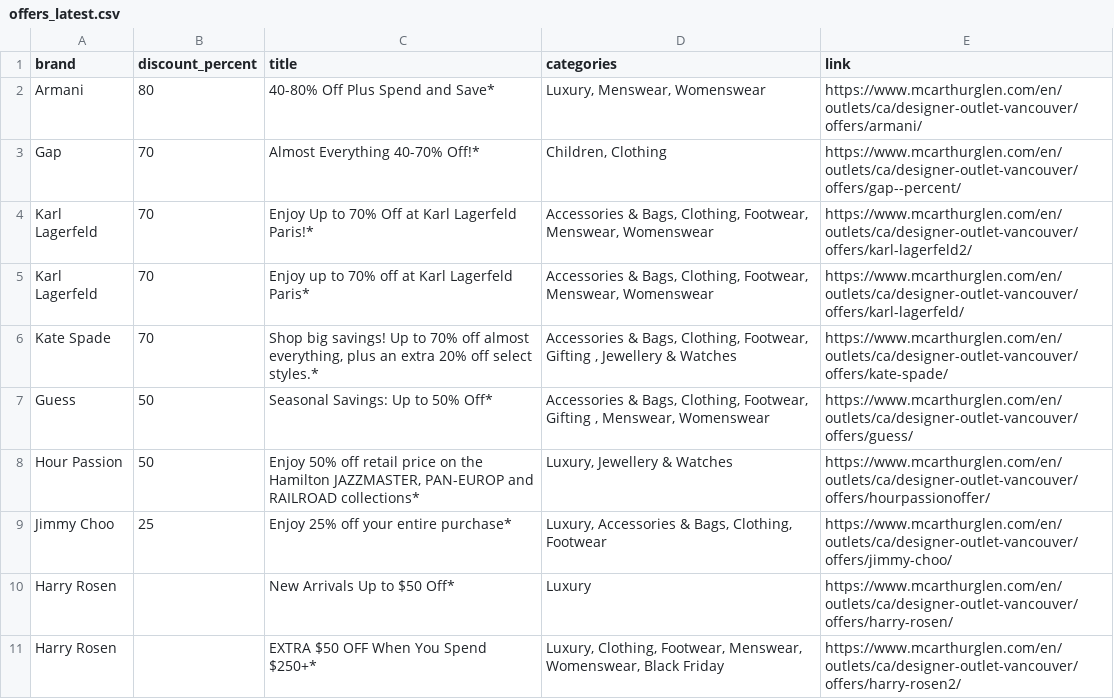
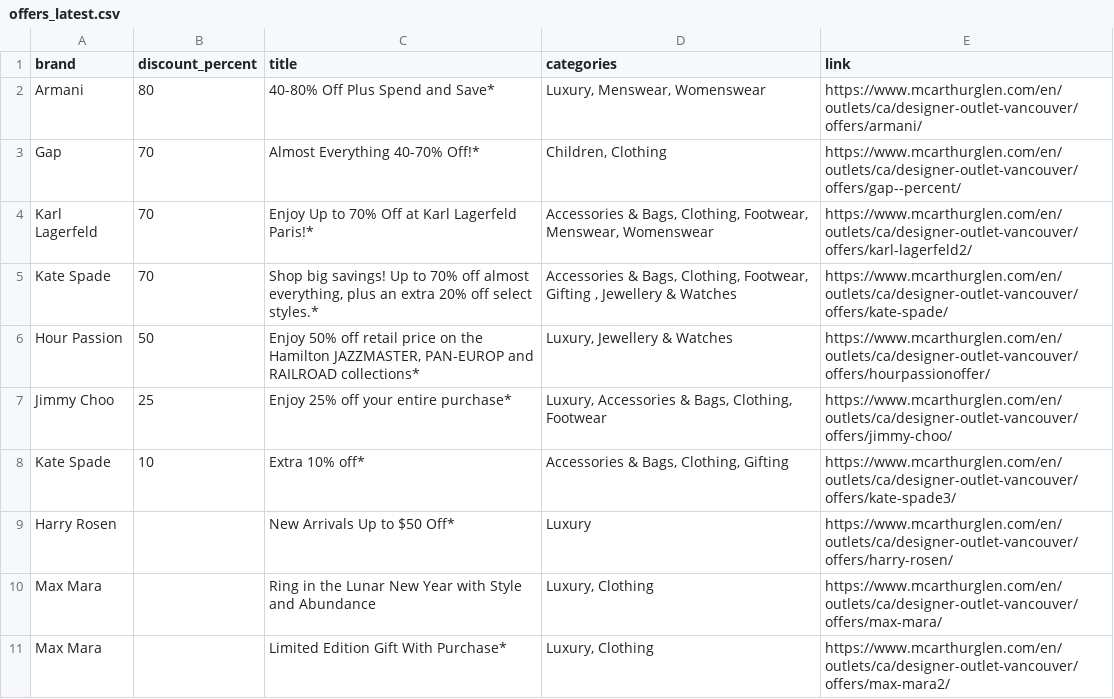
Before and after one commit to zhapte/offer-scrape, a CSV file: offers_latest.csv, drawn as a sheet.

```diff
--- a/offers_latest.csv
+++ b/offers_latest.csv
@@ -4,8 +4,8 @@ Gap,70,Almost Everything 40-70% Off!*,"Children, Clothing",https://www.mcarthurg
 Karl Lagerfeld,70,Enjoy Up to 70% Off at Karl Lagerfeld Paris!*,"Accessories & Bags, Clothing, Footwear, Menswear, Womenswear",https://www.mcarthurglen.com/en/outlets/ca/designer-outlet-vancouver/offers/karl-lagerfeld2/
-Karl Lagerfeld,70,Enjoy up to 70% off at Karl Lagerfeld Paris*,"Accessories & Bags, Clothing, Footwear, Menswear, Womenswear",https://www.mcarthurglen.com/en/outlets/ca/designer-outlet-vancouver/offers/karl-lagerfeld/
 Kate Spade,70,"Shop big savings! Up to 70% off almost everything, plus an extra 20% off select styles.*","Accessories & Bags, Clothing, Footwear, Gifting , Jewellery & Watches",https://www.mcarthurglen.com/en/outlets/ca/designer-outlet-vancouver/offers/kate-spade/
-Guess,50,Seasonal Savings: Up to 50% Off*,"Accessories & Bags, Clothing, Footwear, Gifting , Menswear, Womenswear",https://www.mcarthurglen.com/en/outlets/ca/designer-outlet-vancouver/offers/guess/
 Hour Passion,50,"Enjoy 50% off retail price on the Hamilton JAZZMASTER, PAN-EUROP and RAILROAD collections*","Luxury, Jewellery & Watches",https://www.mcarthurglen.com/en/outlets/ca/designer-outlet-vancouver/offers/hourpassionoffer/
 Jimmy Choo,25,Enjoy 25% off your entire purchase*,"Luxury, Accessories & Bags, Clothing, Footwear",https://www.mcarthurglen.com/en/outlets/ca/designer-outlet-vancouver/offers/jimmy-choo/
+Kate Spade,10,Extra 10% off*,"Accessories & Bags, Clothing, Gifting",https://www.mcarthurglen.com/en/outlets/ca/designer-outlet-vancouver/offers/kate-spade3/
 Harry Rosen,,New Arrivals Up to $50 Off*,Luxury,https://www.mcarthurglen.com/en/outlets/ca/designer-outlet-vancouver/offers/harry-rosen/
-Harry Rosen,,EXTRA $50 OFF When You Spend $250+*,"Luxury, Clothing, Footwear, Menswear, Womenswear, Black Friday",https://www.mcarthurglen.com/en/outlets/ca/designer-outlet-vancouver/offers/harry-rosen2/
+Max Mara,,Ring in the Lunar New Year with Style and Abundance,"Luxury, Clothing",https://www.mcarthurglen.com/en/outlets/ca/designer-outlet-vancouver/offers/max-mara/
+Max Mara,,Limited Edition Gift With Purchase*,"Luxury, Clothing",https://www.mcarthurglen.com/en/outlets/ca/designer-outlet-vancouver/offers/max-mara2/
```
Also changed, not shown: 2 other files.
